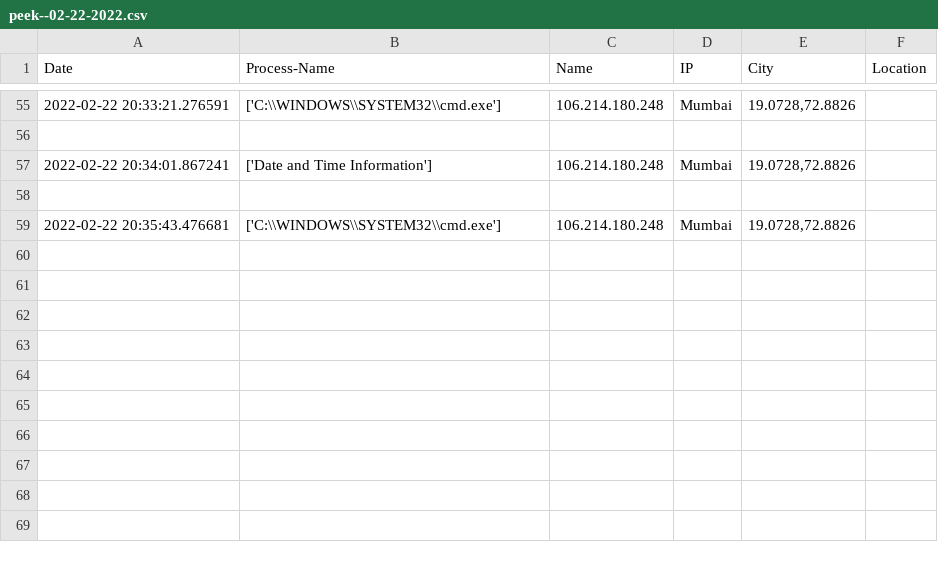
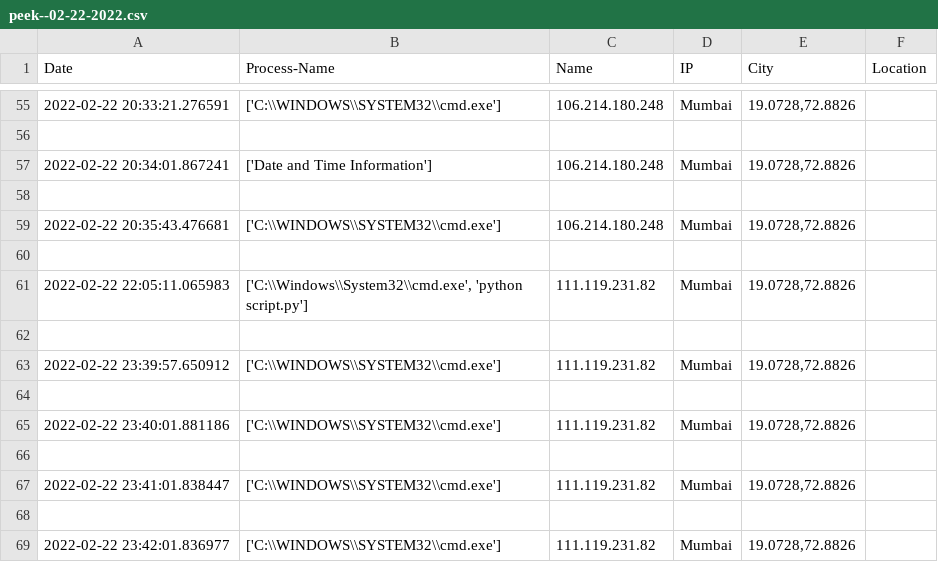
Before and after one commit to ishadhabalia/Employee-activity-monitoring-application, a CSV file: csv_data/peek--02-22-2022.csv, drawn as a sheet; only a part is shown, gaps mark what is left out.

Commit message:
added powershell script
Ps script to modify task

```diff
--- a/csv_data/peek--02-22-2022.csv
+++ b/csv_data/peek--02-22-2022.csv
@@ -59 +59,11 @@ Date,Process-Name,Name,IP,City,Location
 2022-02-22 20:35:43.476681,['C:\\WINDOWS\\SYSTEM32\\cmd.exe'],106.214.180.248,Mumbai,"19.0728,72.8826"
+
+2022-02-22 22:05:11.065983,"['C:\\Windows\\System32\\cmd.exe', 'python  script.py']",111.119.231.82,Mumbai,"19.0728,72.8826"
+
+2022-02-22 23:39:57.650912,['C:\\WINDOWS\\SYSTEM32\\cmd.exe'],111.119.231.82,Mumbai,"19.0728,72.8826"
+
+2022-02-22 23:40:01.881186,['C:\\WINDOWS\\SYSTEM32\\cmd.exe'],111.119.231.82,Mumbai,"19.0728,72.8826"
+
+2022-02-22 23:41:01.838447,['C:\\WINDOWS\\SYSTEM32\\cmd.exe'],111.119.231.82,Mumbai,"19.0728,72.8826"
+
+2022-02-22 23:42:01.836977,['C:\\WINDOWS\\SYSTEM32\\cmd.exe'],111.119.231.82,Mumbai,"19.0728,72.8826"
```
Also changed, not shown: 4 other files.
